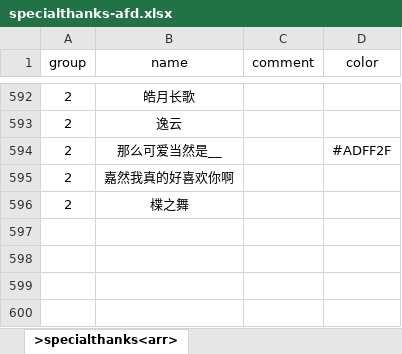
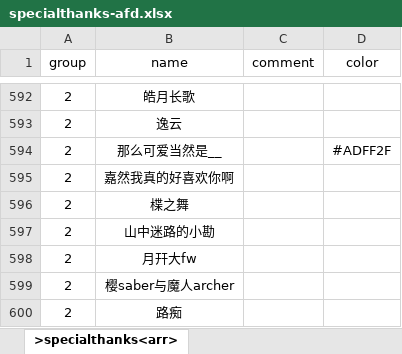
Before and after one commit to VickScarlet/lifeRestart, an Excel workbook: data/specialthanks-afd.xlsx, sheet >specialthanks<arr>, drawn as a sheet; only a part is shown, gaps mark what is left out; values as stored, in another font and other column widths than the file's, no borders; the diff names each change by its address in the sheet, - before the commit and + after, or states it on an @@ line.

Commit message:
update specialthanks

```diff
--- a/data/specialthanks-afd.xlsx (sheet >specialthanks<arr>)
+++ b/data/specialthanks-afd.xlsx (sheet >specialthanks<arr>)
+row 597: 2 | 山中迷路的小勘
+row 598: 2 | 月幵大fw
+row 599: 2 | 樱saber与魔人archer
+row 600: 2 | 路痴
```
Also changed, not shown: data/specialthanks-dun.xlsx, 1 other file.
